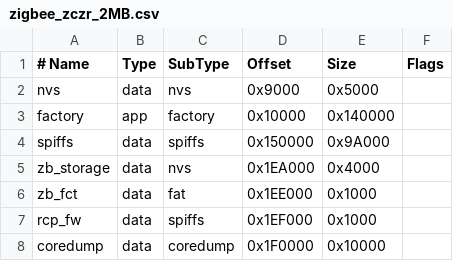
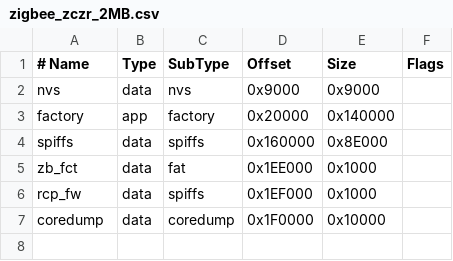
Before and after one commit to espressif/arduino-esp32, a CSV file: tools/partitions/zigbee_zczr_2MB.csv, drawn as a sheet.

```diff
--- a/tools/partitions/zigbee_zczr_2MB.csv
+++ b/tools/partitions/zigbee_zczr_2MB.csv
@@ -1,6 +1,5 @@
 # Name,     Type, SubType, Offset,  Size, Flags
-nvs,        data, nvs,     0x9000,  0x5000,
-factory,    app,  factory, 0x10000, 0x140000,
-spiffs,     data, spiffs,  0x150000,0x9A000,
-zb_storage, data, nvs,     0x1EA000,0x4000,
+nvs,        data, nvs,     0x9000,  0x9000,
+factory,    app,  factory, 0x20000, 0x140000,
+spiffs,     data, spiffs,  0x160000,0x8E000,
 zb_fct,     data, fat,     0x1EE000,0x1000,
```
Also changed, not shown: tools/partitions/zigbee.csv, tools/partitions/zigbee_2MB.csv, 11 other files.
